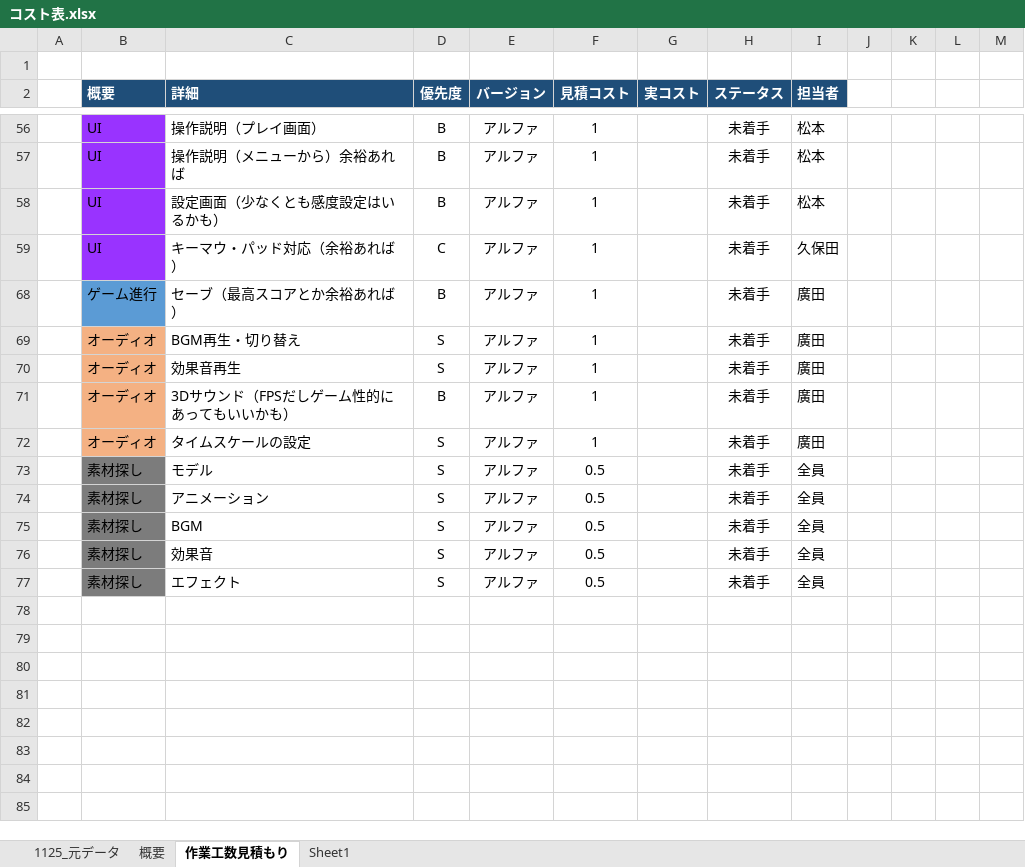
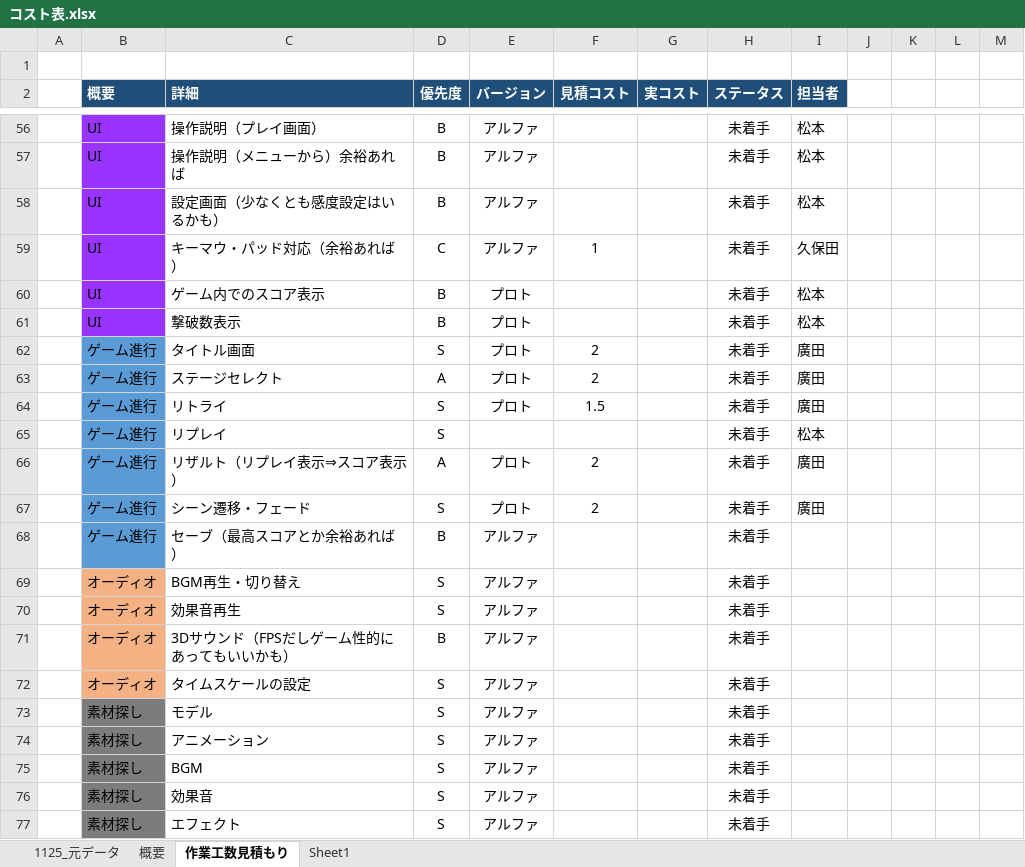
Before and after one commit to kubotananato/koukiteam, an Excel workbook: コスト表.xlsx, sheet 作業工数見積もり, drawn as a sheet; only a part is shown, gaps mark what is left out; values as stored, in another font and other column widths than the file's, no borders; the diff covers the shown part only; the diff names each change by its address in the sheet, - before the commit and + after, or states it on an @@ line.

```diff
--- a/コスト表.xlsx (sheet 作業工数見積もり)
+++ b/コスト表.xlsx (sheet 作業工数見積もり)
-F56:F58 (見積コスト): 1
+F56:F58 (見積コスト): (empty)
@@ row 60 unhidden:  | UI | ゲーム内でのスコア表示 | B | プロト |  |  | 未着手 | 松本 @@
@@ row 61 unhidden:  | UI | 撃破数表示 | B | プロト |  |  | 未着手 | 松本 @@
+row 62:  | ゲーム進行 | タイトル画面 | S | プロト | 2 |  | 未着手 | 廣田
+row 63:  | ゲーム進行 | ステージセレクト | A | プロト | 2 |  | 未着手 | 廣田
+row 64:  | ゲーム進行 | リトライ | S | プロト | 1.5 |  | 未着手 | 廣田
@@ row 65 unhidden:  | ゲーム進行 | リプレイ | S |  |  |  | 未着手 | 松本 @@
+row 66:  | ゲーム進行 | リザルト（リプレイ表示⇒スコア表示） | A | プロト | 2 |  | 未着手 | 廣田
+row 67:  | ゲーム進行 | シーン遷移・フェード | S | プロト | 2 |  | 未着手 | 廣田
-F68:F72 (見積コスト): 1
+F68:F72 (見積コスト): (empty)
-I68:I72 (担当者): 廣田
+I68:I72 (担当者): (empty)
-F73:F77 (見積コスト): 0.5
+F73:F77 (見積コスト): (empty)
-I73:I77 (担当者): 全員
+I73:I77 (担当者): (empty)
```
Also changed, not shown: 31 added rows, 1 hidden or unhidden row and 47 edited cells elsewhere in this sheet, sheet Sheet1, sheet 概要, sheet 1125_元データ, hidden cells.
